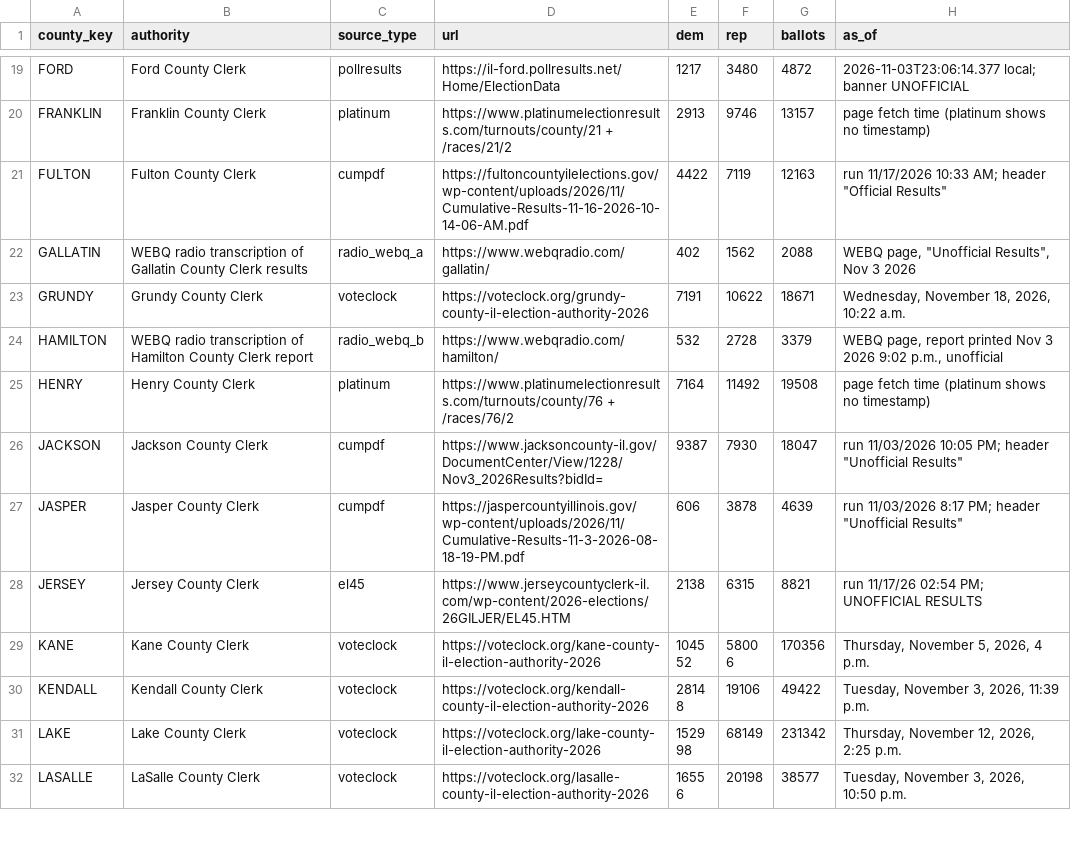
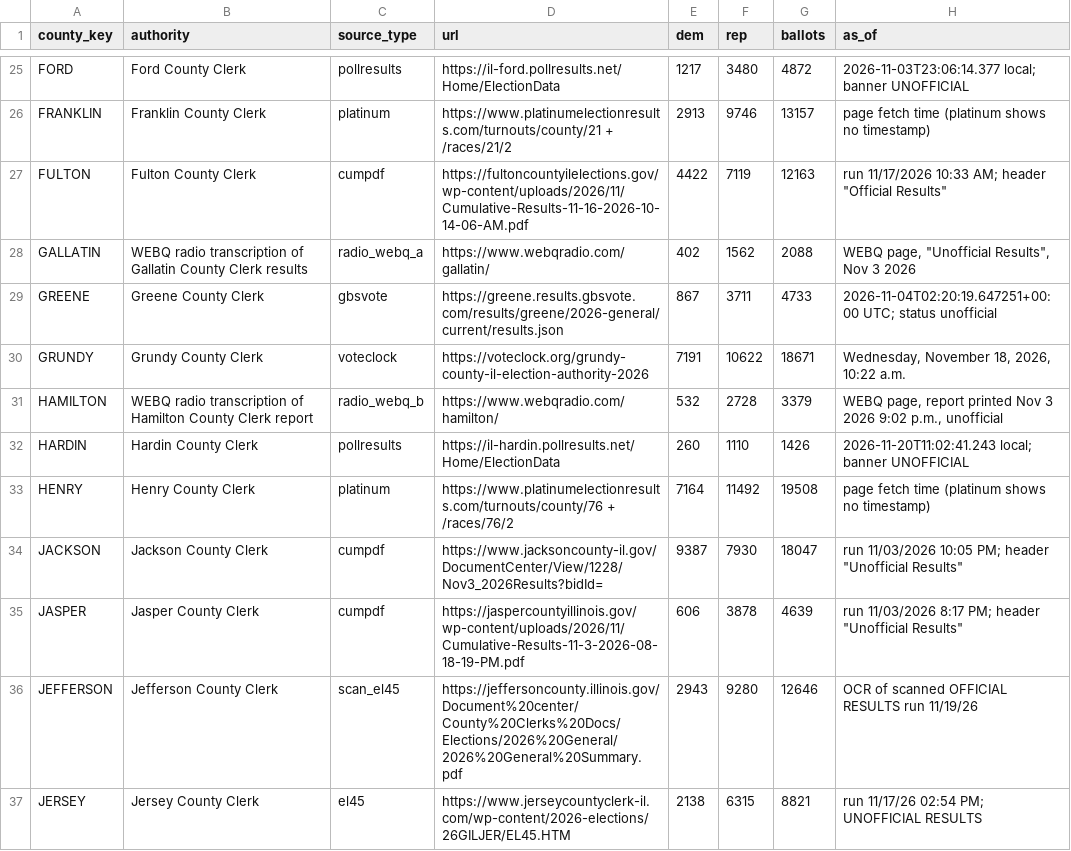
Before and after one commit to mbenson8989/Illinois-Election-Analysis, a CSV file: out/pass_a_2026_components.csv, drawn as a sheet; only a part is shown, gaps mark what is left out; the shorter side is filled out with more unchanged rows; the diff covers the shown part only; the diff names each change by its address in the sheet, - before the commit and + after, or states it on an @@ line.

```diff
--- a/out/pass_a_2026_components.csv
+++ b/out/pass_a_2026_components.csv
+row 29: GREENE | Greene County Clerk | gbsvote | https://greene.results.gbsvote.com/results/greene/2026-general/current/results.json | 867 | 3711 | 4733 | 2026-11-04T02:20:19.647251+00:00 UTC; status unofficial
+row 32: HARDIN | Hardin County Clerk | pollresults | https://il-hardin.pollresults.net/Home/ElectionData | 260 | 1110 | 1426 | 2026-11-20T11:02:41.243 local; banner UNOFFICIAL
+row 36: JEFFERSON | Jefferson County Clerk | scan_el45 | https://jeffersoncounty.illinois.gov/Document%20center/County%20Clerks%20Docs/Elections/2026%20General/2026%20General%20Summary.pdf | 2943 | 9280 | 12646 | OCR of scanned OFFICIAL RESULTS run 11/19/26
```
Also changed, not shown: 18 added rows elsewhere in this file, out/compute_pass_a.csv, out/compute_pass_b.csv, 55 other files.
